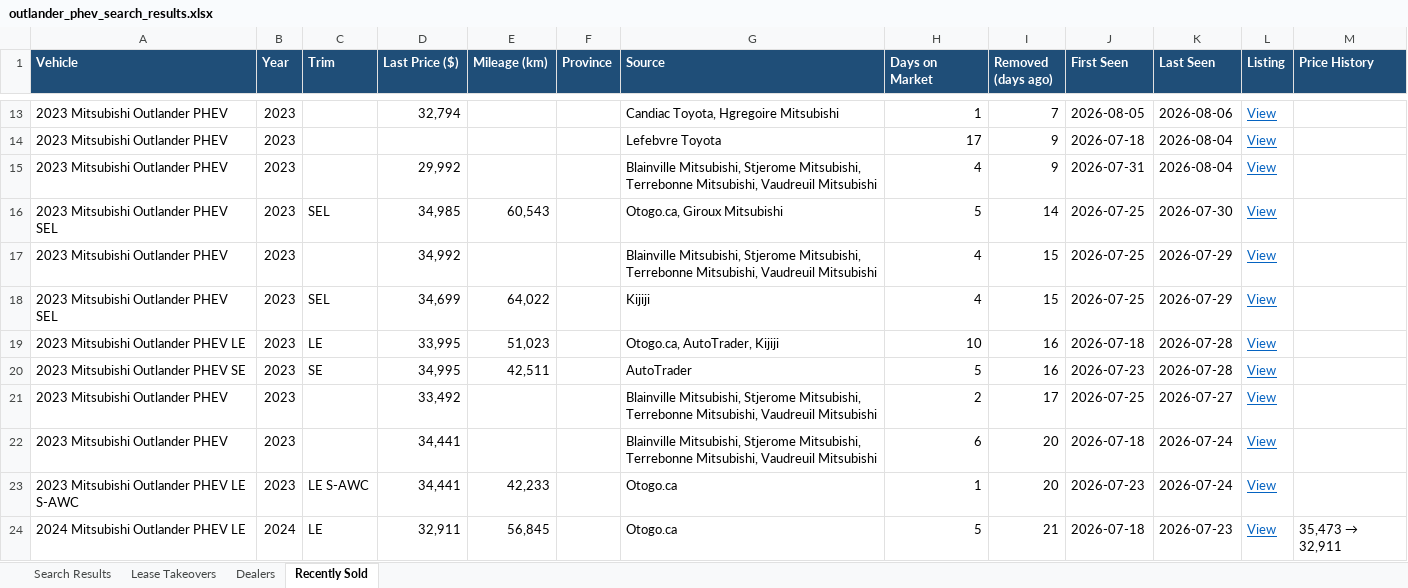
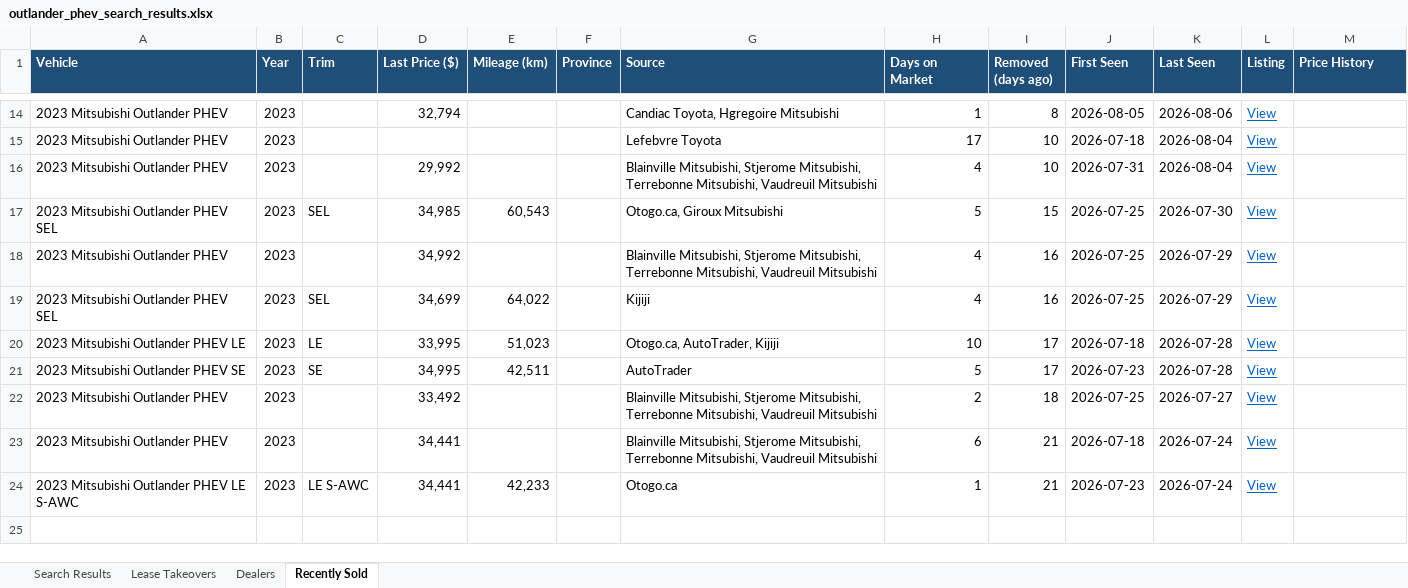
Before and after one commit to mdnaseershah/phev-rav4-search, an Excel workbook: outlander_phev_search_results.xlsx, sheet Recently Sold, drawn as a sheet; only a part is shown, gaps mark what is left out; values as stored, in another font and other column widths than the file's, no borders; removed rows and columns are numbered as before the commit, all else as after; the diff covers the shown part only; the diff names each change by its address in the sheet, - before the commit and + after, or states it on an @@ line.

```diff
--- a/outlander_phev_search_results.xlsx (sheet Recently Sold)
+++ b/outlander_phev_search_results.xlsx (sheet Recently Sold)
-I14 (Removed (days ago)): 7
+I14 (Removed (days ago)): 8
-I15:I16 (Removed (days ago)): 9
+I15:I16 (Removed (days ago)): 10
-I17 (Removed (days ago)): 14
+I17 (Removed (days ago)): 15
-I18:I19 (Removed (days ago)): 15
+I18:I19 (Removed (days ago)): 16
-I20:I21 (Removed (days ago)): 16
+I20:I21 (Removed (days ago)): 17
-I22 (Removed (days ago)): 17
+I22 (Removed (days ago)): 18
-I23:I24 (Removed (days ago)): 20
+I23:I24 (Removed (days ago)): 21
-row 24: 2024 Mitsubishi Outlander PHEV LE | 2024 | LE | 32,911 | 56,845 |  | Otogo.ca | 5 | 21 | 2026-07-18 | 2026-07-23 | View | 35,473 → 32,911
```
Also changed, not shown: 1 added row and 11 edited cells elsewhere in this sheet, sheet Search Results, 3 other files.
